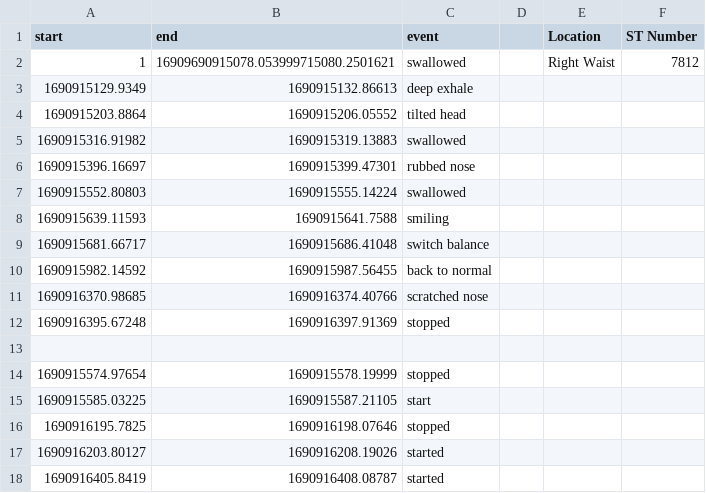
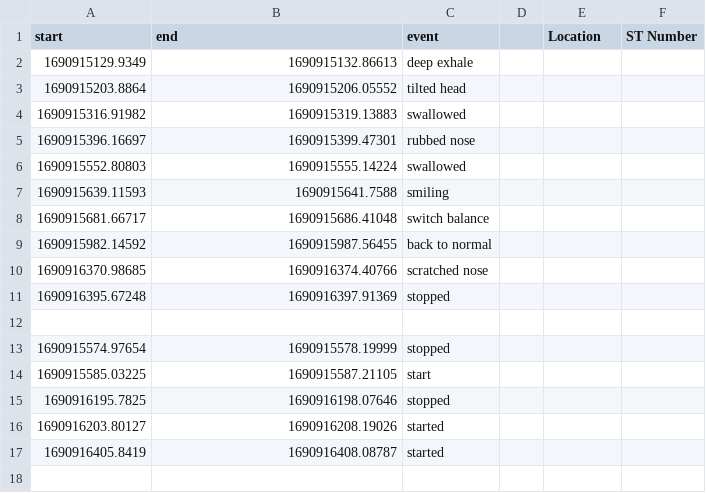
Before and after one commit to hassan-edwan/Breathing_Data_Visualization, a CSV file: team1_metadata.csv, drawn as a sheet.

```diff
--- a/team1_metadata.csv
+++ b/team1_metadata.csv
@@ -1,3 +1,2 @@
 start,end,event,,Location,ST Number
-1,16909690915078.053999715080.2501621,swallowed,,Right Waist,7812
 1690915129.9349,1690915132.86613,deep exhale,,,
```
Also changed, not shown: team1_cleaned_data.csv, 4 other files.
